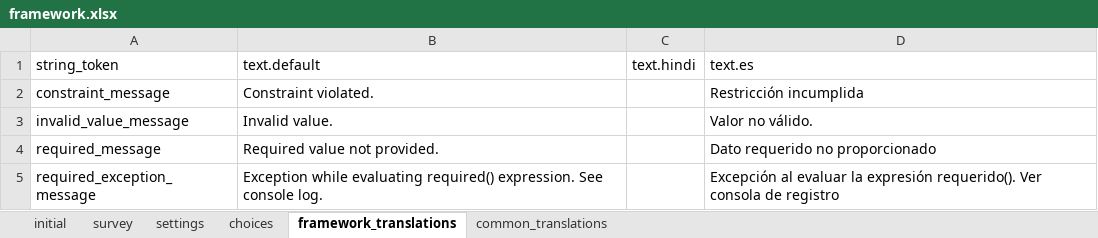
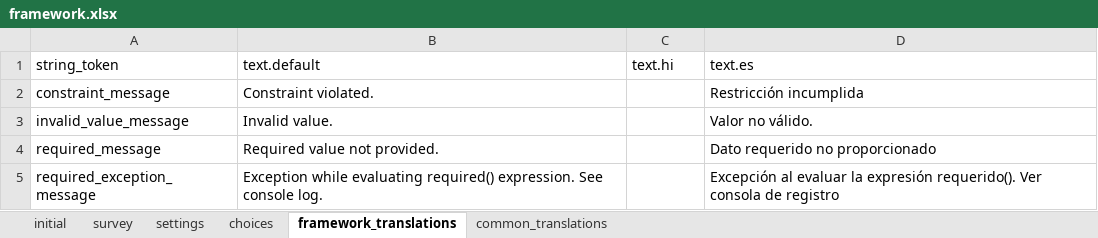
Before and after one commit to odk-x/app-designer, an Excel workbook: app/config/assets/framework/forms/framework/framework.xlsx, sheet framework_translations, drawn as a sheet; only a part is shown; values as stored, in another font and other column widths than the file's, no borders; the diff names each change by its address in the sheet, - before the commit and + after, or states it on an @@ line.

```diff
--- a/app/config/assets/framework/forms/framework/framework.xlsx (sheet framework_translations)
+++ b/app/config/assets/framework/forms/framework/framework.xlsx (sheet framework_translations)
-C1: text.hindi
+C1: text.hi
```
Also changed, not shown: sheet common_translations, 2 other files.
